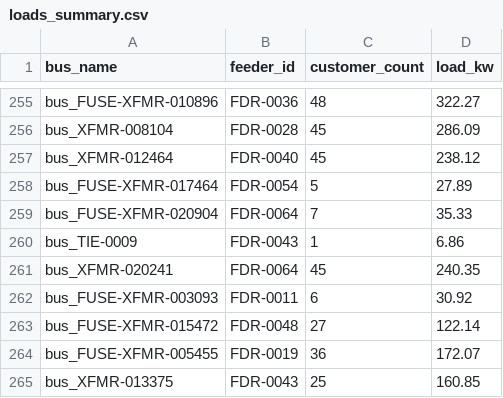
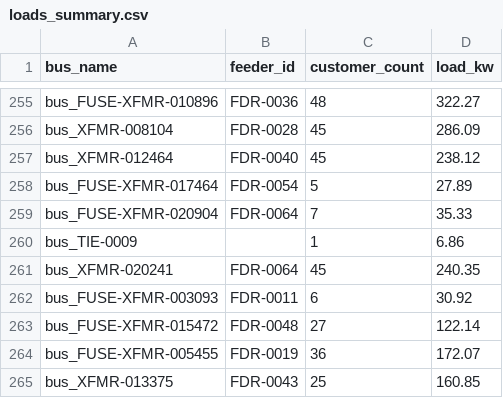
Before and after one commit to SGridworks/Dynamic-Network-Model, a CSV file: sisyphean-power-and-light/network/loads_summary.csv, drawn as a sheet; only a part is shown, gaps mark what is left out.

```diff
--- a/sisyphean-power-and-light/network/loads_summary.csv
+++ b/sisyphean-power-and-light/network/loads_summary.csv
@@ -259,3 +259,3 @@ bus_FUSE-XFMR-017464,FDR-0054,5,27.89
 bus_FUSE-XFMR-020904,FDR-0064,7,35.33
-bus_TIE-0009,FDR-0043,1,6.86
+bus_TIE-0009,,1,6.86
 bus_XFMR-020241,FDR-0064,45,240.35
```
Also changed, not shown: sisyphean-power-and-light/assets/maintenance_log.csv, sisyphean-power-and-light/network/feeder_summary.csv, 10 other files.
